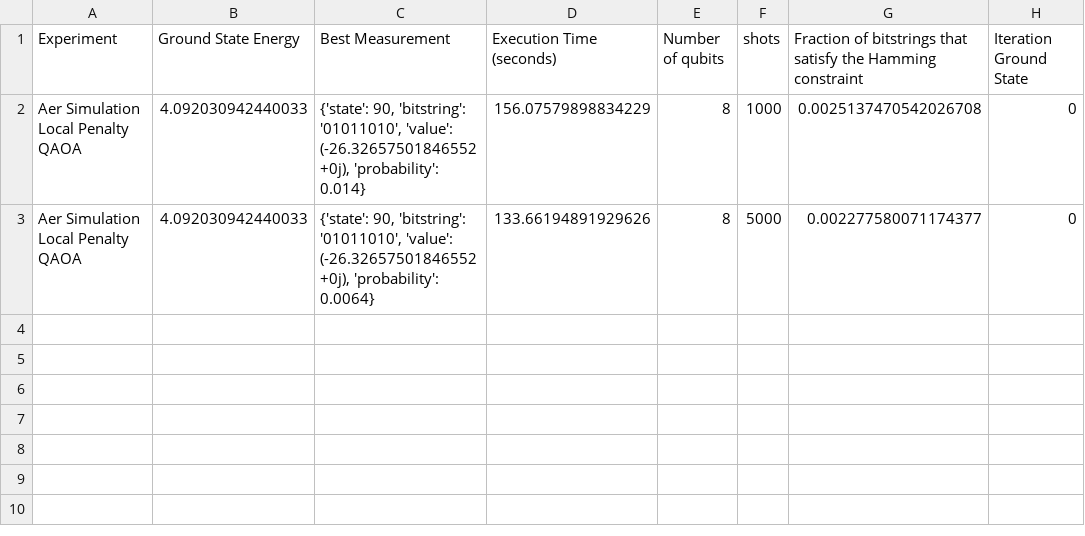
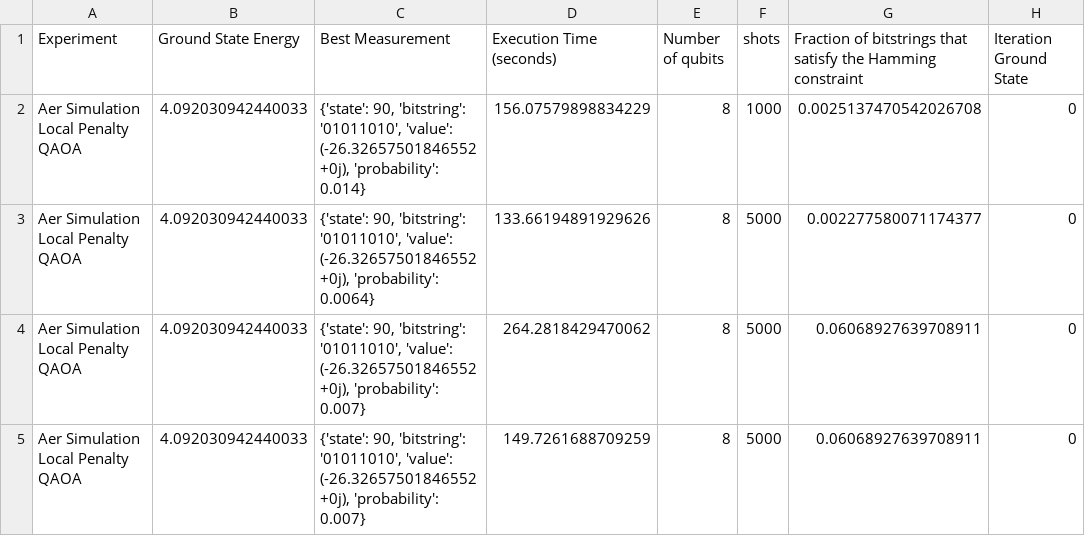
Before and after one commit to anastasiaangelo/ProjectAnastasia, a CSV file: RESULTS/localpenalty-QAOA/4res-2rot.csv, drawn as a sheet; the diff names each change by its address in the sheet, - before the commit and + after, or states it on an @@ line.

```diff
--- a/RESULTS/localpenalty-QAOA/4res-2rot.csv
+++ b/RESULTS/localpenalty-QAOA/4res-2rot.csv
+row 4: Aer Simulation Local Penalty QAOA | 4.092030942440033 | {'state': 90, 'bitstring': '01011010', 'value': (-26.32657501846552+0j), 'probability': 0.007} | 264.2818429470062 | 8 | 5000 | 0.06068927639708911 | 0
+row 5: Aer Simulation Local Penalty QAOA | 4.092030942440033 | {'state': 90, 'bitstring': '01011010', 'value': (-26.32657501846552+0j), 'probability': 0.007} | 149.7261688709259 | 8 | 5000 | 0.06068927639708911 | 0
```
Also changed, not shown: RESULTS/XY-QAOA/10res-2rot.csv, RESULTS/XY-QAOA/4res-2rot.csv, 11 other files.
